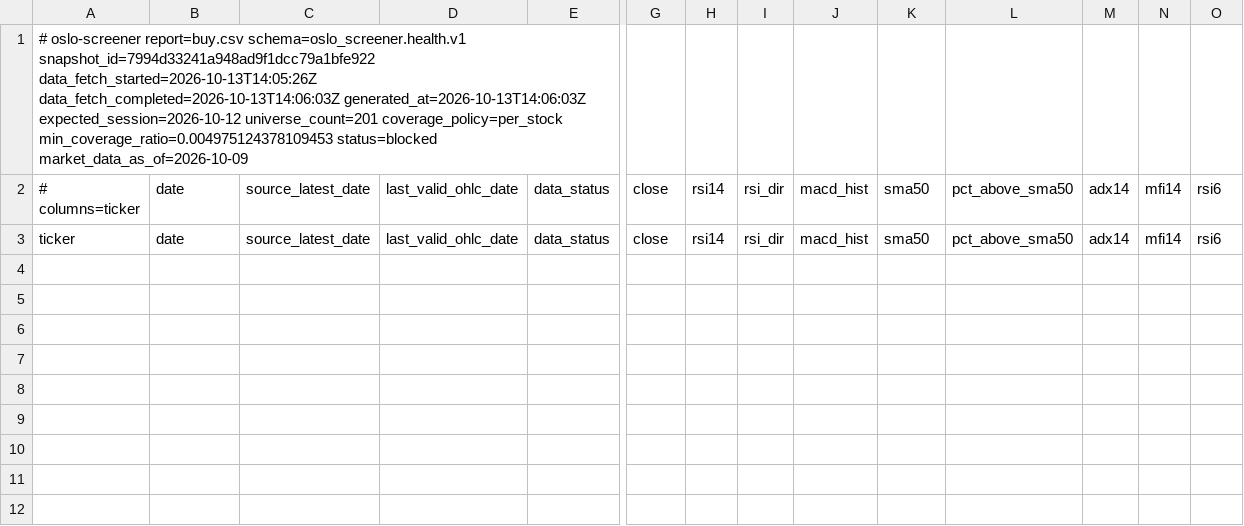
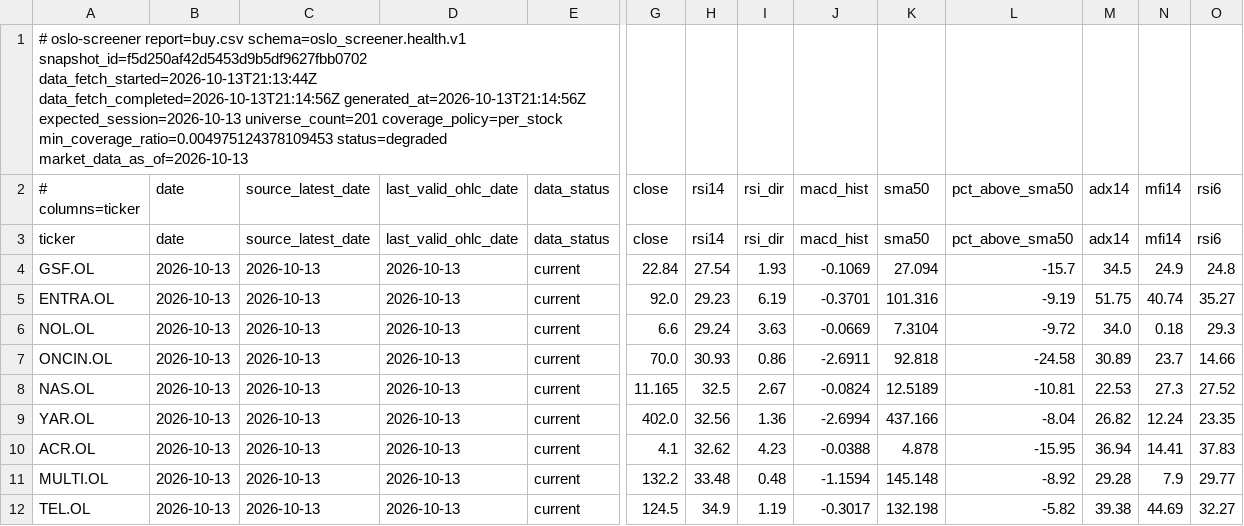
Before and after one commit to keresell-coder/oslo-screener, a CSV file: buy.csv, drawn as a sheet; only a part is shown, gaps mark what is left out; rows hold the shown columns only; the diff names each change by its address in the sheet, - before the commit and + after, or states it on an @@ line.

```diff
--- a/buy.csv
+++ b/buy.csv
-A1 (# columns=ticker): …report=buy.csv schema=oslo_screener.health.v1 snapshot_id=7994d33241a948ad9f1dcc79a1bfe922 data_fetch_started=2026-10-13T14:05:26Z data_fetch_completed=2026-10-13T14:06:03Z generated_at=2026-10-13T14:06:03Z expected_session=2026-10-12 universe_count=201 coverage_policy=per_stock min_coverage_ratio=0.004975124378109453 status=blocked market_data_as_of=2026-10-09
+A1 (# columns=ticker): …report=buy.csv schema=oslo_screener.health.v1 snapshot_id=f5d250af42d5453d9b5df9627fbb0702 data_fetch_started=2026-10-13T21:13:44Z data_fetch_completed=2026-10-13T21:14:56Z generated_at=2026-10-13T21:14:56Z expected_session=2026-10-13 universe_count=201 coverage_policy=per_stock min_coverage_ratio=0.004975124378109453 status=degraded market_data_as_of=2026-10-13
+row 4: GSF.OL | 2026-10-13 | 2026-10-13 | 2026-10-13 | current | 22.84 | 27.54 | 1.93 | -0.1069 | 27.094 | -15.7 | 34.5 | 24.9 | 24.8
+row 5: ENTRA.OL | 2026-10-13 | 2026-10-13 | 2026-10-13 | current | 92.0 | 29.23 | 6.19 | -0.3701 | 101.316 | -9.19 | 51.75 | 40.74 | 35.27
+row 6: NOL.OL | 2026-10-13 | 2026-10-13 | 2026-10-13 | current | 6.6 | 29.24 | 3.63 | -0.0669 | 7.3104 | -9.72 | 34.0 | 0.18 | 29.3
+row 7: ONCIN.OL | 2026-10-13 | 2026-10-13 | 2026-10-13 | current | 70.0 | 30.93 | 0.86 | -2.6911 | 92.818 | -24.58 | 30.89 | 23.7 | 14.66
+row 8: NAS.OL | 2026-10-13 | 2026-10-13 | 2026-10-13 | current | 11.165 | 32.5 | 2.67 | -0.0824 | 12.5189 | -10.81 | 22.53 | 27.3 | 27.52
+row 9: YAR.OL | 2026-10-13 | 2026-10-13 | 2026-10-13 | current | 402.0 | 32.56 | 1.36 | -2.6994 | 437.166 | -8.04 | 26.82 | 12.24 | 23.35
+row 10: ACR.OL | 2026-10-13 | 2026-10-13 | 2026-10-13 | current | 4.1 | 32.62 | 4.23 | -0.0388 | 4.878 | -15.95 | 36.94 | 14.41 | 37.83
+row 11: MULTI.OL | 2026-10-13 | 2026-10-13 | 2026-10-13 | current | 132.2 | 33.48 | 0.48 | -1.1594 | 145.148 | -8.92 | 29.28 | 7.9 | 29.77
+row 12: TEL.OL | 2026-10-13 | 2026-10-13 | 2026-10-13 | current | 124.5 | 34.9 | 1.19 | -0.3017 | 132.198 | -5.82 | 39.38 | 44.69 | 32.27
```
Also changed, not shown: latest.csv, sell.csv, 8 other files.
